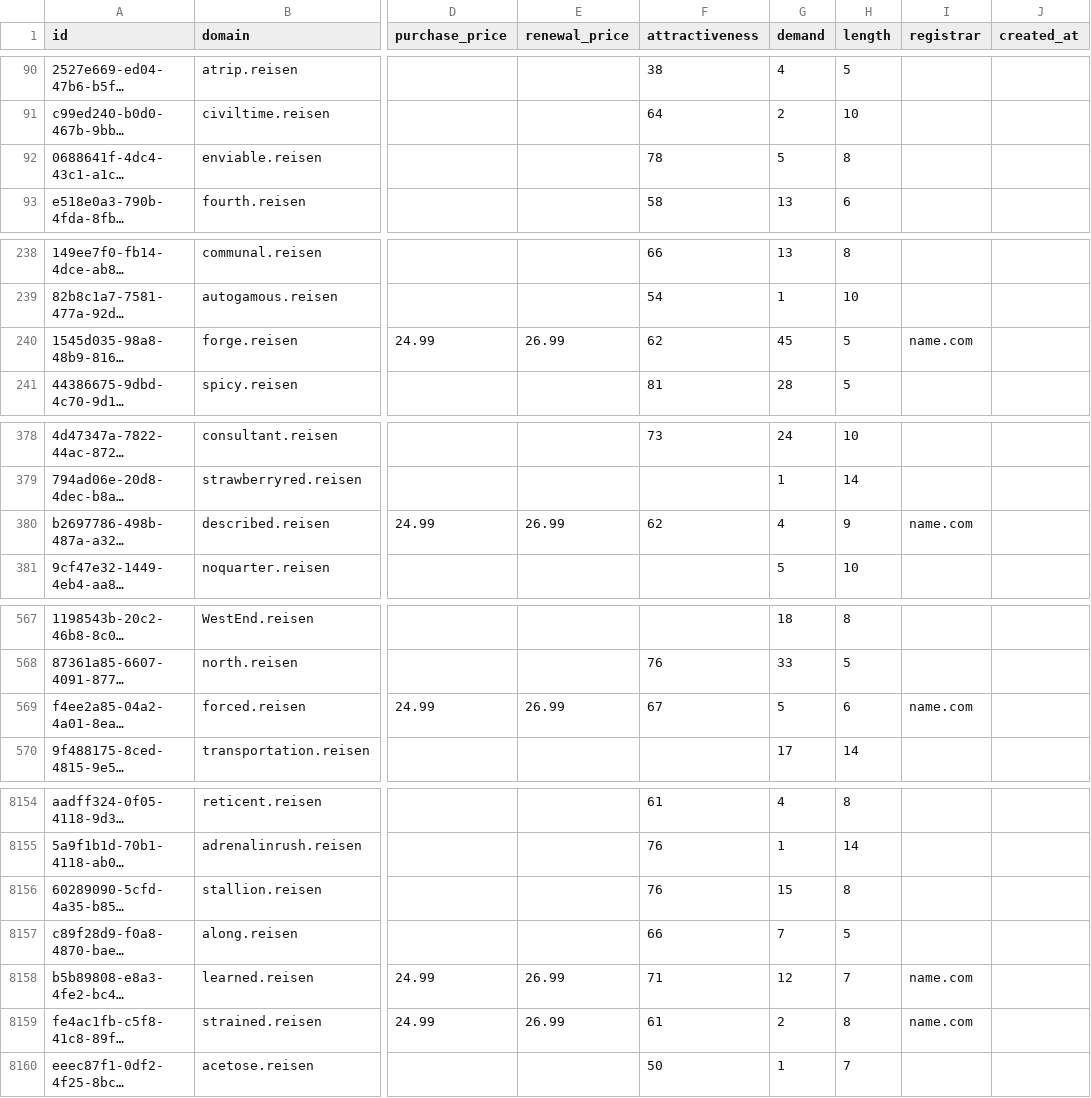
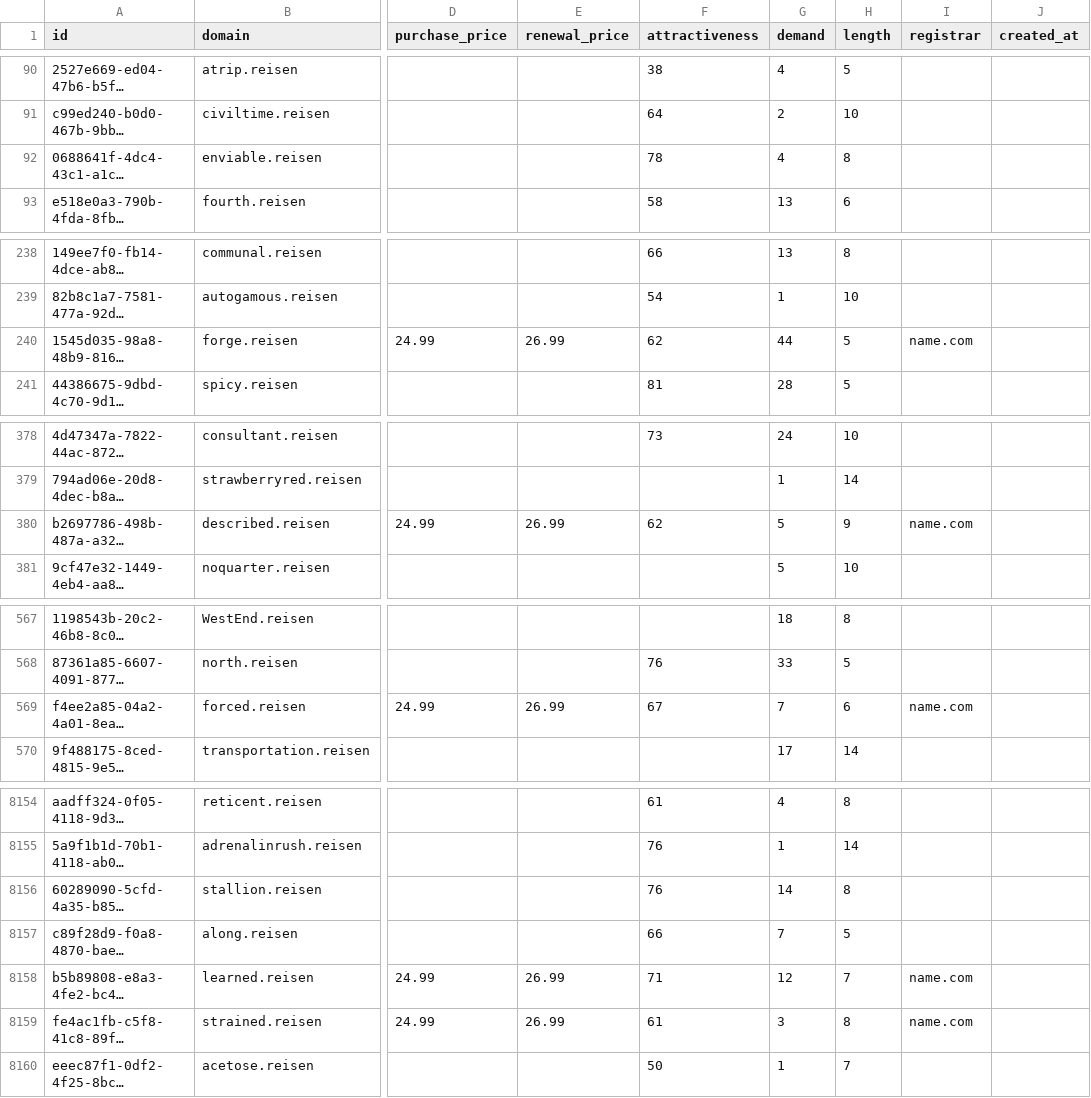
Before and after one commit to UniqueDomains/reisen-oneword-domains, a CSV file: reisen.csv, drawn as a sheet; only a part is shown, gaps mark what is left out; long unchanged cells end in …; the diff covers the shown part only; the diff names each change by its address in the sheet, - before the commit and + after, or states it on an @@ line.

```diff
--- a/reisen.csv
+++ b/reisen.csv
-G92 (demand): 5
+G92 (demand): 4
-G240 (demand): 45
+G240 (demand): 44
-G380 (demand): 4
+G380 (demand): 5
-G569 (demand): 5
+G569 (demand): 7
-G8156 (demand): 15
+G8156 (demand): 14
-G8159 (demand): 2
+G8159 (demand): 3
```
Also changed, not shown: 101 edited cells elsewhere in this file, 2 other files.
